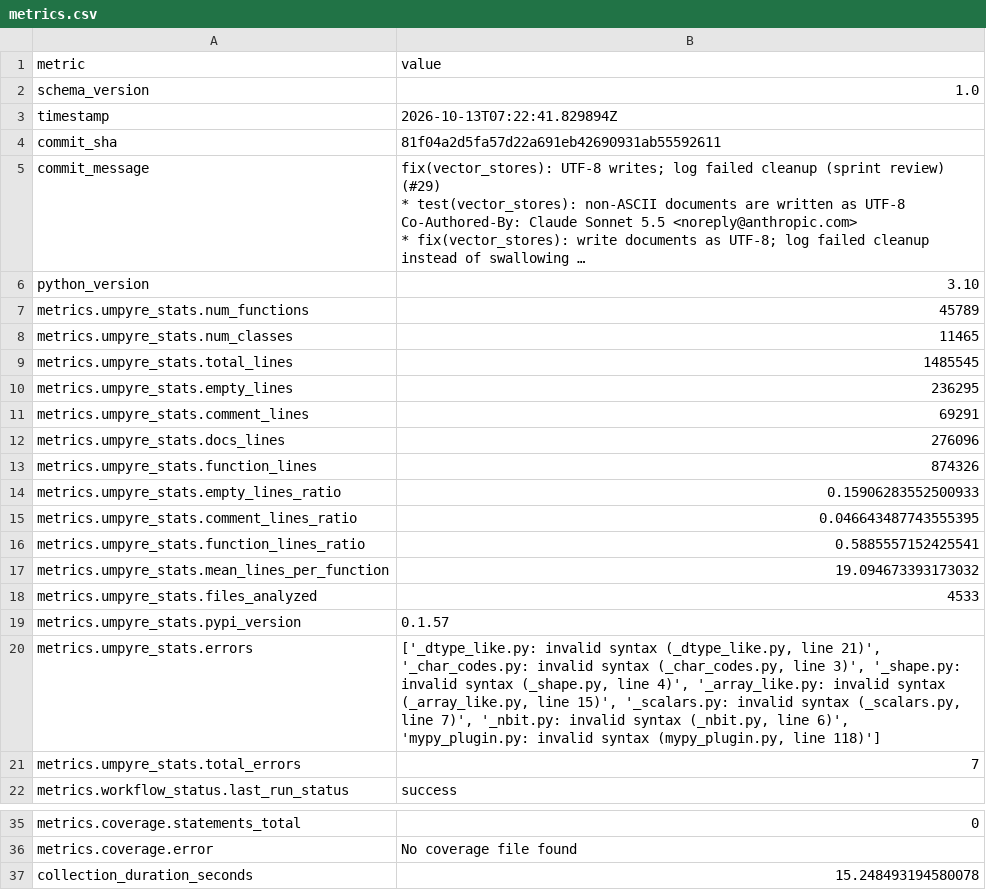
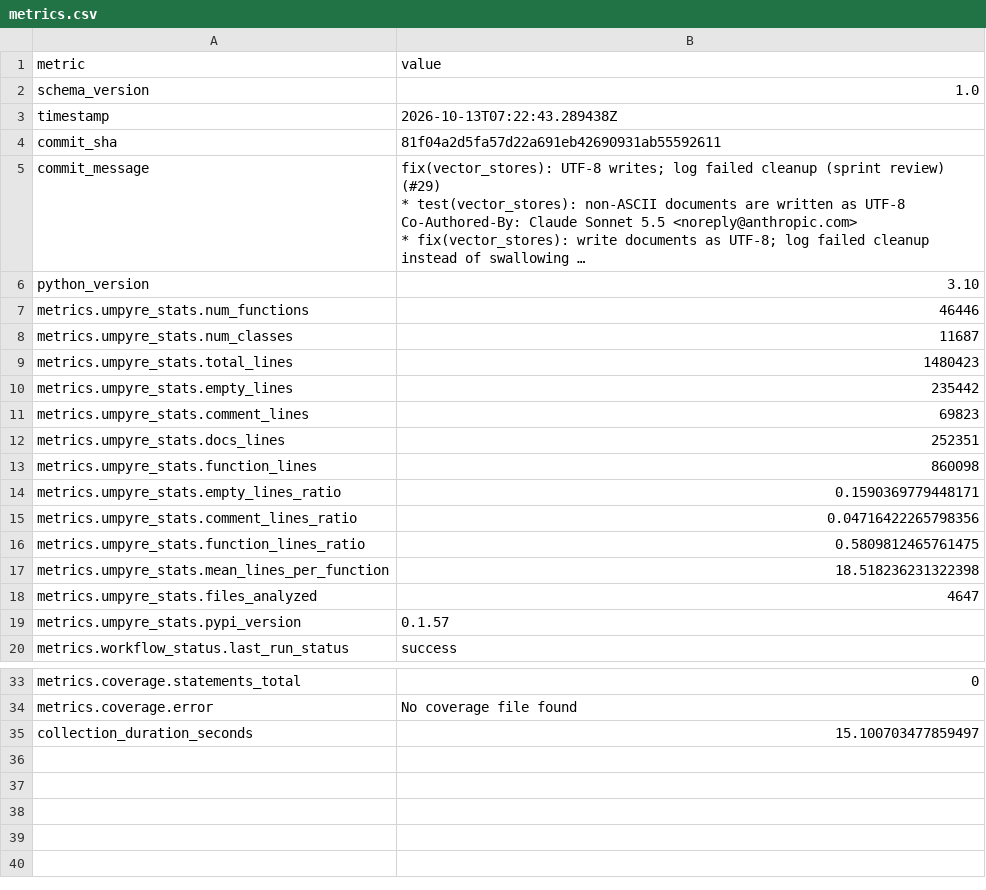
Before and after one commit to thorwhalen/oa, a CSV file: metrics.csv, drawn as a sheet; only a part is shown, gaps mark what is left out; long unchanged cells end in …; removed rows and columns are numbered as before the commit, all else as after; the diff names each change by its address in the sheet, - before the commit and + after, or states it on an @@ line.

Commit message:
Update metrics for 81f04a2

```diff
--- a/metrics.csv
+++ b/metrics.csv
-B3 (value): 2026-10-13T07:22:41.829894Z
+B3 (value): 2026-10-13T07:22:43.289438Z
-B7 (value): 45789
+B7 (value): 46446
-B8 (value): 11465
+B8 (value): 11687
-B9 (value): 1485545
+B9 (value): 1480423
-B10 (value): 236295
+B10 (value): 235442
-B11 (value): 69291
+B11 (value): 69823
-B12 (value): 276096
+B12 (value): 252351
-B13 (value): 874326
+B13 (value): 860098
-B14 (value): 0.15906283552500933
+B14 (value): 0.1590369779448171
-B15 (value): 0.046643487743555395
+B15 (value): 0.04716422265798356
-B16 (value): 0.5885557152425541
+B16 (value): 0.5809812465761475
-B17 (value): 19.094673393173032
+B17 (value): 18.518236231322398
-B18 (value): 4533
+B18 (value): 4647
-row 20: metrics.umpyre_stats.errors | ['_dtype_like.py: invalid syntax (_dtype_like.py, line 21)', '_char_codes.py: invalid syntax (_char_codes.py, line 3)', '_shape.py: invalid syntax (_shape.py, line 4)', '_array_like.py: invalid syntax (_array_like.py, line 15)', '_scalars.py: invalid syntax (_scalars.py, line 7)', '_nbit.py: invalid syntax (_nbit.py, line 6)', 'mypy_plugin.py: invalid syntax (mypy_plugin.py, line 118)']
-row 21: metrics.umpyre_stats.total_errors | 7
-B35 (value): 15.248493194580078
+B35 (value): 15.100703477859497
```
Also changed, not shown: 2 other files.
